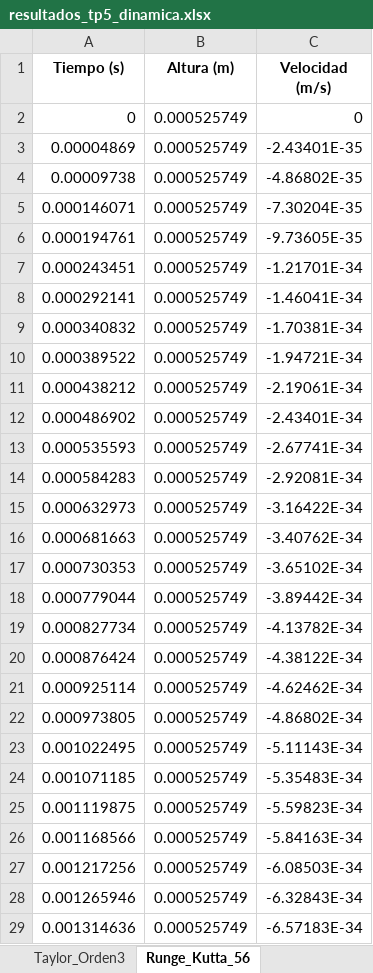
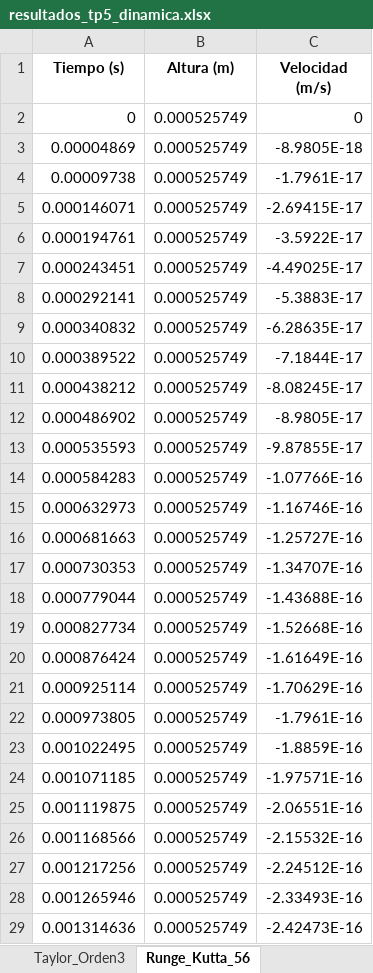
Before and after one commit to FacundoSpreafico/TP5-AN, an Excel workbook: resultados_tp5_dinamica.xlsx, sheet Runge_Kutta_56, drawn as a sheet; only a part is shown; values as stored, in another font and other column widths than the file's, no borders; the diff covers the shown part only; the diff names each change by its address in the sheet, - before the commit and + after, or states it on an @@ line.

```diff
--- a/resultados_tp5_dinamica.xlsx (sheet Runge_Kutta_56)
+++ b/resultados_tp5_dinamica.xlsx (sheet Runge_Kutta_56)
-C3 (Velocidad (m/s)): -2.43401E-35
+C3 (Velocidad (m/s)): -8.9805E-18
-C4 (Velocidad (m/s)): -4.86802E-35
+C4 (Velocidad (m/s)): -1.7961E-17
-C5 (Velocidad (m/s)): -7.30204E-35
+C5 (Velocidad (m/s)): -2.69415E-17
-C6 (Velocidad (m/s)): -9.73605E-35
+C6 (Velocidad (m/s)): -3.5922E-17
-C7 (Velocidad (m/s)): -1.21701E-34
+C7 (Velocidad (m/s)): -4.49025E-17
-C8 (Velocidad (m/s)): -1.46041E-34
+C8 (Velocidad (m/s)): -5.3883E-17
-C9 (Velocidad (m/s)): -1.70381E-34
+C9 (Velocidad (m/s)): -6.28635E-17
-C10 (Velocidad (m/s)): -1.94721E-34
+C10 (Velocidad (m/s)): -7.1844E-17
-C11 (Velocidad (m/s)): -2.19061E-34
+C11 (Velocidad (m/s)): -8.08245E-17
-C12 (Velocidad (m/s)): -2.43401E-34
+C12 (Velocidad (m/s)): -8.9805E-17
-C13 (Velocidad (m/s)): -2.67741E-34
+C13 (Velocidad (m/s)): -9.87855E-17
-C14 (Velocidad (m/s)): -2.92081E-34
+C14 (Velocidad (m/s)): -1.07766E-16
-C15 (Velocidad (m/s)): -3.16422E-34
+C15 (Velocidad (m/s)): -1.16746E-16
-C16 (Velocidad (m/s)): -3.40762E-34
+C16 (Velocidad (m/s)): -1.25727E-16
-C17 (Velocidad (m/s)): -3.65102E-34
+C17 (Velocidad (m/s)): -1.34707E-16
-C18 (Velocidad (m/s)): -3.89442E-34
+C18 (Velocidad (m/s)): -1.43688E-16
-C19 (Velocidad (m/s)): -4.13782E-34
+C19 (Velocidad (m/s)): -1.52668E-16
-C20 (Velocidad (m/s)): -4.38122E-34
+C20 (Velocidad (m/s)): -1.61649E-16
-C21 (Velocidad (m/s)): -4.62462E-34
+C21 (Velocidad (m/s)): -1.70629E-16
-C22 (Velocidad (m/s)): -4.86802E-34
+C22 (Velocidad (m/s)): -1.7961E-16
-C23 (Velocidad (m/s)): -5.11143E-34
+C23 (Velocidad (m/s)): -1.8859E-16
-C24 (Velocidad (m/s)): -5.35483E-34
+C24 (Velocidad (m/s)): -1.97571E-16
-C25 (Velocidad (m/s)): -5.59823E-34
+C25 (Velocidad (m/s)): -2.06551E-16
-C26 (Velocidad (m/s)): -5.84163E-34
+C26 (Velocidad (m/s)): -2.15532E-16
-C27 (Velocidad (m/s)): -6.08503E-34
+C27 (Velocidad (m/s)): -2.24512E-16
-C28 (Velocidad (m/s)): -6.32843E-34
+C28 (Velocidad (m/s)): -2.33493E-16
-C29 (Velocidad (m/s)): -6.57183E-34
+C29 (Velocidad (m/s)): -2.42473E-16
```
Also changed, not shown: 98 edited cells elsewhere in this sheet, sheet Taylor_Orden3, sheet Adams_Bashforth_Moulton, sheet Resumen_Comparativo, resultados_tp5_volumen_area.xlsx, 2 other files.
